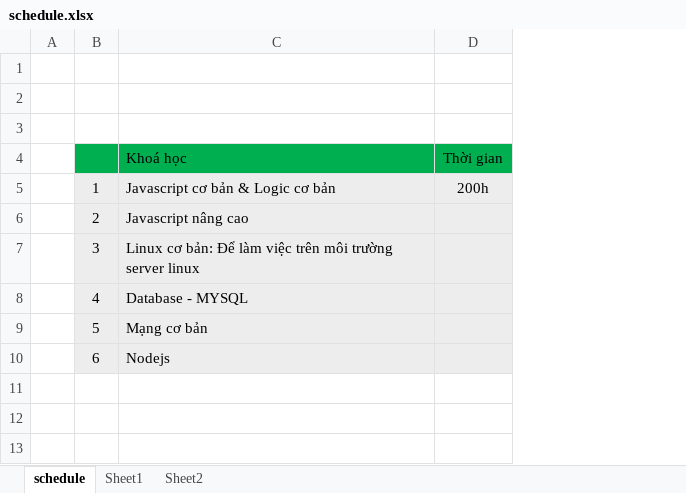
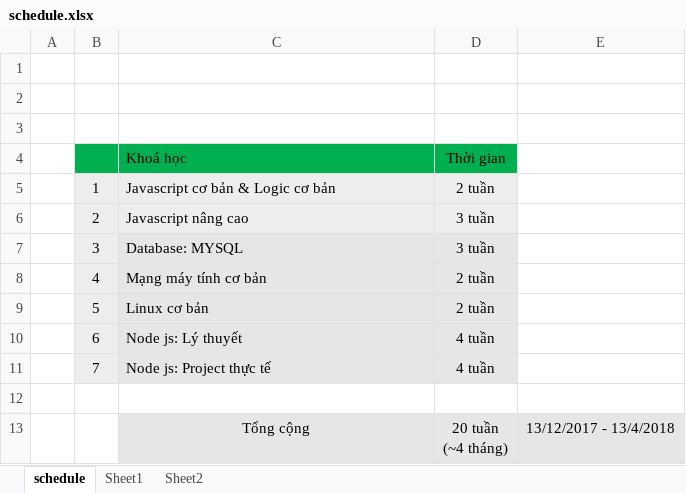
Before and after one commit to cxphong/javascript-learning, an Excel workbook: schedule.xlsx, sheet schedule, drawn as a sheet; values as stored, in another font and other column widths than the file's, no borders; removed rows and columns are numbered as before the commit, all else as after; ↵ is a line break in a cell; the diff names each change by its address in the sheet, - before the commit and + after, or states it on an @@ line.

```diff
--- a/schedule.xlsx (sheet schedule)
+++ b/schedule.xlsx (sheet schedule)
-column D, rows 4-5: Thời gian | 200h
+column D, rows 4-10: Thời gian | 2 tuần | 3 tuần | 3 tuần | 2 tuần | 2 tuần | 4 tuần
+column E, empty
-C7: Linux cơ bản: Để làm việc trên môi trường server linux
+C7: Database: MYSQL
-C8: Database - MYSQL
+C8: Mạng máy tính cơ bản
-C9: Mạng cơ bản
+C9: Linux cơ bản
-C10: Nodejs
+C10: Node js: Lý thuyết
+row 11:  | 7 | Node js: Project thực tế | 4 tuần
+row 12: (empty)
+row 13:  |  | Tổng cộng | 20 tuần ↵ (~4 tháng) | 13/12/2017 - 13/4/2018
```
Also changed, not shown: sheet Sheet2, 1 other file.
